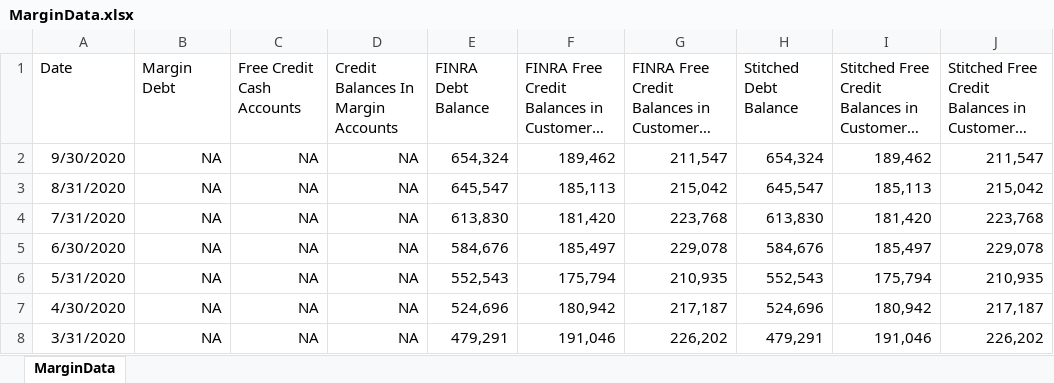
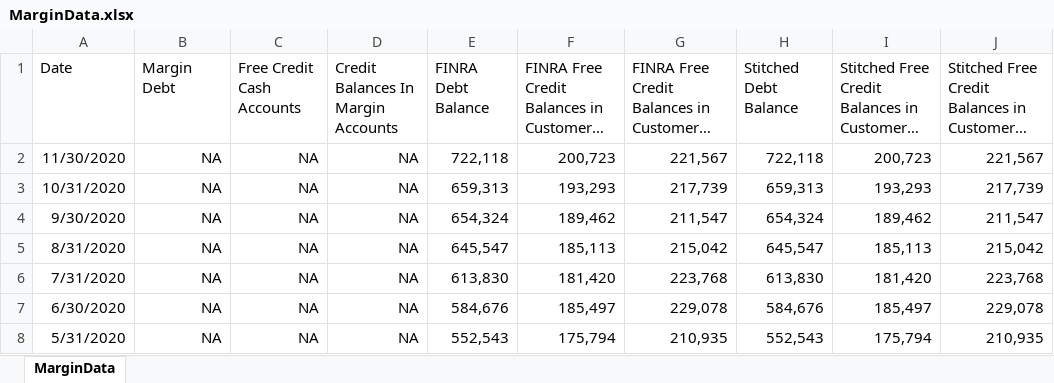
Before and after one commit to MoreCoffee12/Economics, an Excel workbook: MarginData.xlsx, sheet MarginData, drawn as a sheet; only a part is shown; the shorter side is filled out with more unchanged rows; long unchanged cells end in …; values as stored, in another font and other column widths than the file's, no borders; the diff names each change by its address in the sheet, - before the commit and + after, or states it on an @@ line.

```diff
--- a/MarginData.xlsx (sheet MarginData)
+++ b/MarginData.xlsx (sheet MarginData)
+row 2: 11/30/2020 | NA | NA | NA | 722,118 | 200,723 | 221,567 | 722,118 | 200,723 | 221,567
+row 3: 10/31/2020 | NA | NA | NA | 659,313 | 193,293 | 217,739 | 659,313 | 193,293 | 217,739
```
Also changed, not shown: 4 other files.
